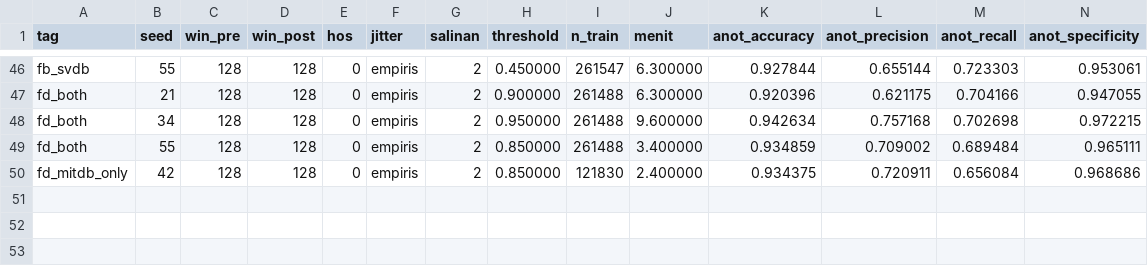
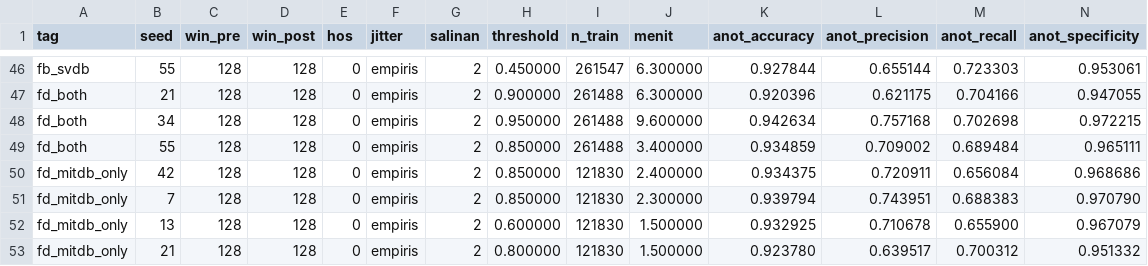
Before and after one commit to mrrizaldi/projek-akhir, a CSV file: model/artifacts/metrics/ablasi/ablasi.csv, drawn as a sheet; only a part is shown, gaps mark what is left out; rows hold the shown columns only; the diff names each change by its address in the sheet, - before the commit and + after, or states it on an @@ line.

```diff
--- a/model/artifacts/metrics/ablasi/ablasi.csv
+++ b/model/artifacts/metrics/ablasi/ablasi.csv
+row 51: fd_mitdb_only | 7 | 128 | 128 | 0 | empiris | 2 | 0.850000 | 121830 | 2.300000 | 0.939794 | 0.743951 | 0.688383 | 0.970790
+row 52: fd_mitdb_only | 13 | 128 | 128 | 0 | empiris | 2 | 0.600000 | 121830 | 1.500000 | 0.932925 | 0.710678 | 0.655900 | 0.967079
+row 53: fd_mitdb_only | 21 | 128 | 128 | 0 | empiris | 2 | 0.800000 | 121830 | 1.500000 | 0.923780 | 0.639517 | 0.700312 | 0.951332
```
Also changed, not shown: 1 other file.
